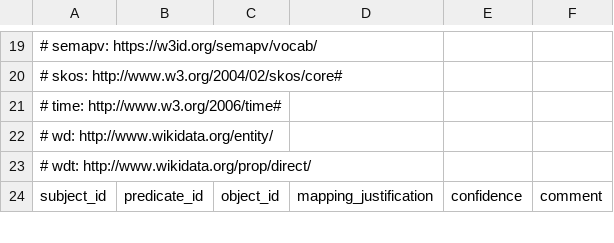
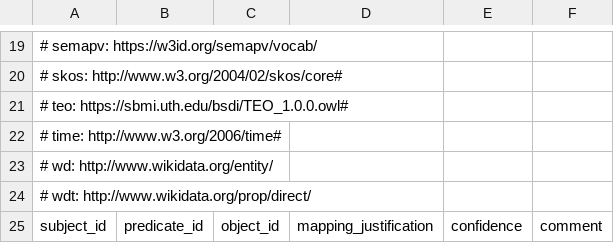
Before and after one commit to Blackcat-Informatics/gmeow-ontology, a TSV file: mappings/gmeow-events.sssom.tsv, drawn as a sheet; only a part is shown, gaps mark what is left out; the diff covers the shown part only; the diff names each change by its address in the sheet, - before the commit and + after, or states it on an @@ line.

```diff
--- a/mappings/gmeow-events.sssom.tsv
+++ b/mappings/gmeow-events.sssom.tsv
+row 21: # teo: https://sbmi.uth.edu/bsdi/TEO_1.0.0.owl#
```
Also changed, not shown: 33 added rows and 1 edited cell elsewhere in this file, 23 other files.
